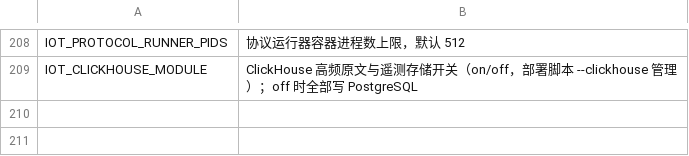
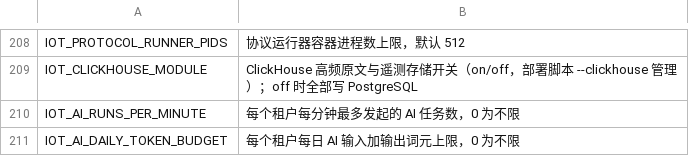
Before and after one commit to Jokerboozp/TorchLink, a TSV file: scripts/lib/env-comments.tsv, drawn as a sheet; only a part is shown, gaps mark what is left out.

```diff
--- a/scripts/lib/env-comments.tsv
+++ b/scripts/lib/env-comments.tsv
@@ -209 +209,3 @@ IOT_PROTOCOL_RUNNER_PIDS	协议运行器容器进程数上限，默认 512
 IOT_CLICKHOUSE_MODULE	ClickHouse 高频原文与遥测存储开关（on/off，部署脚本 --clickhouse 管理）；off 时全部写 PostgreSQL
+IOT_AI_RUNS_PER_MINUTE	每个租户每分钟最多发起的 AI 任务数，0 为不限
+IOT_AI_DAILY_TOKEN_BUDGET	每个租户每日 AI 输入加输出词元上限，0 为不限
```
Also changed, not shown: 10 other files.
